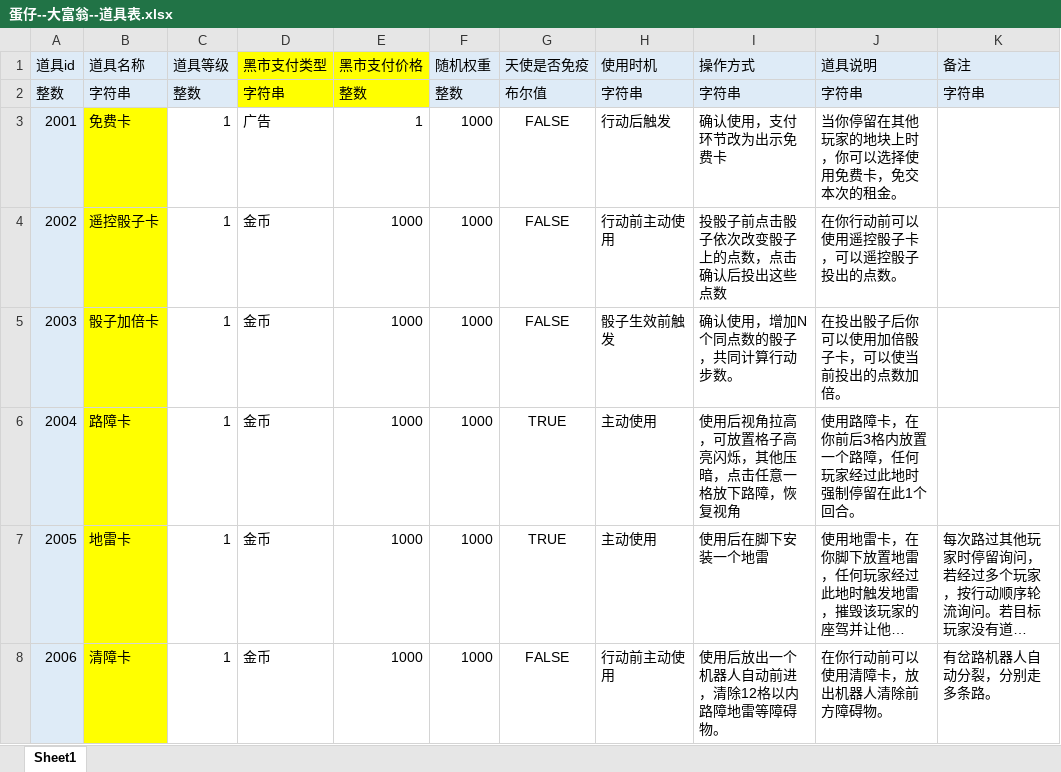
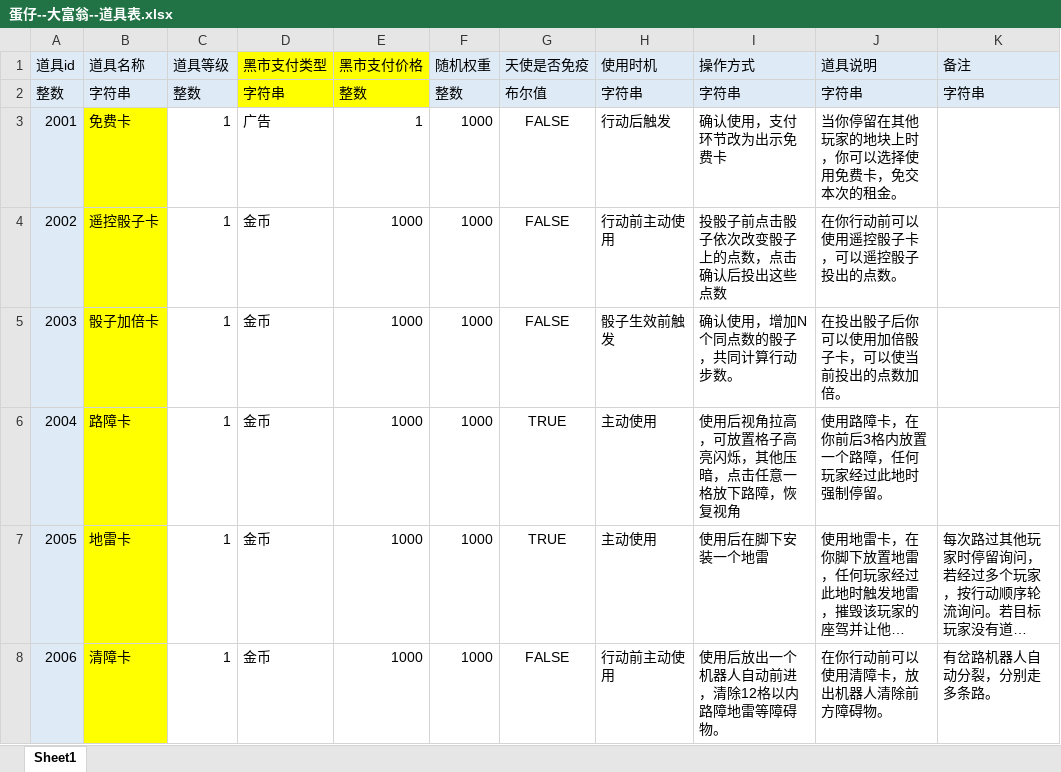
Before and after one commit to TLOBillyQ/monopoly, an Excel workbook: design/蛋仔--大富翁--道具表.xlsx, sheet Sheet1, drawn as a sheet; only a part is shown; long unchanged cells end in …; values as stored, in another font and other column widths than the file's, no borders; the diff names each change by its address in the sheet, - before the commit and + after, or states it on an @@ line.

```diff
--- a/design/蛋仔--大富翁--道具表.xlsx (sheet Sheet1)
+++ b/design/蛋仔--大富翁--道具表.xlsx (sheet Sheet1)
-J6 (道具说明): 使用路障卡，在你前后3格内放置一个路障，任何玩家经过此地时强制停留在此1个回合。
+J6 (道具说明): 使用路障卡，在你前后3格内放置一个路障，任何玩家经过此地时强制停留。
```
Also changed, not shown: 3 other files.
